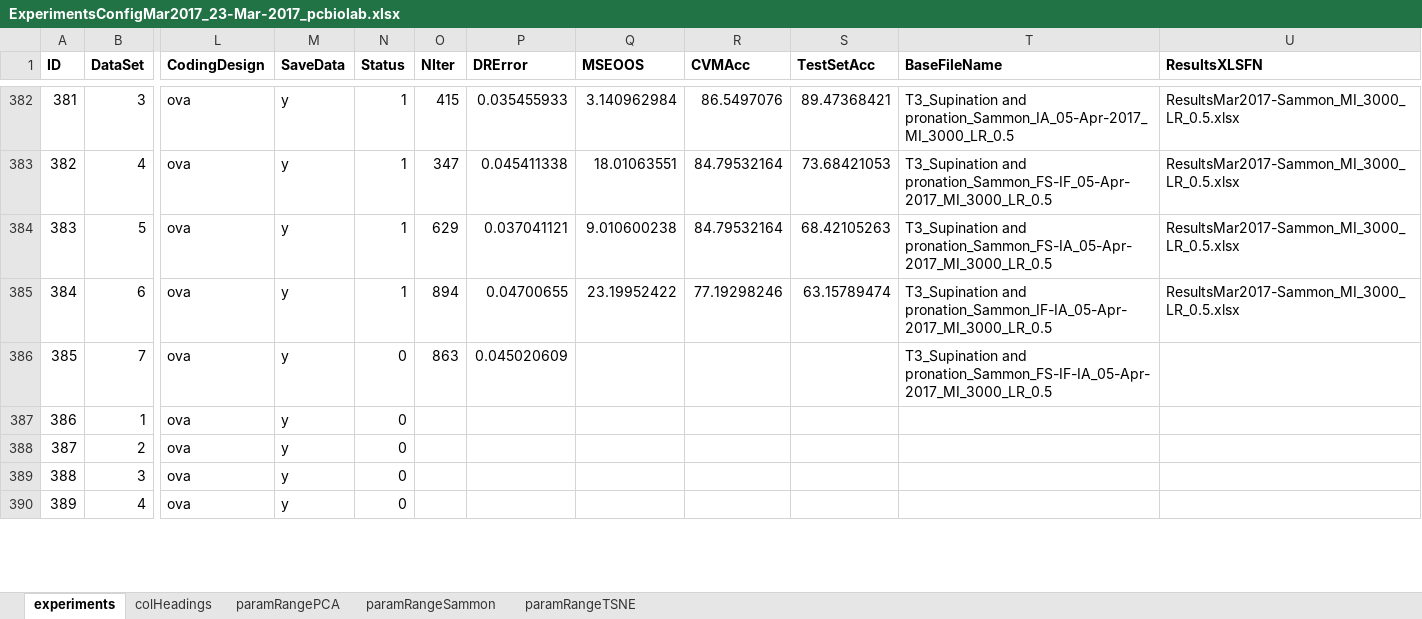
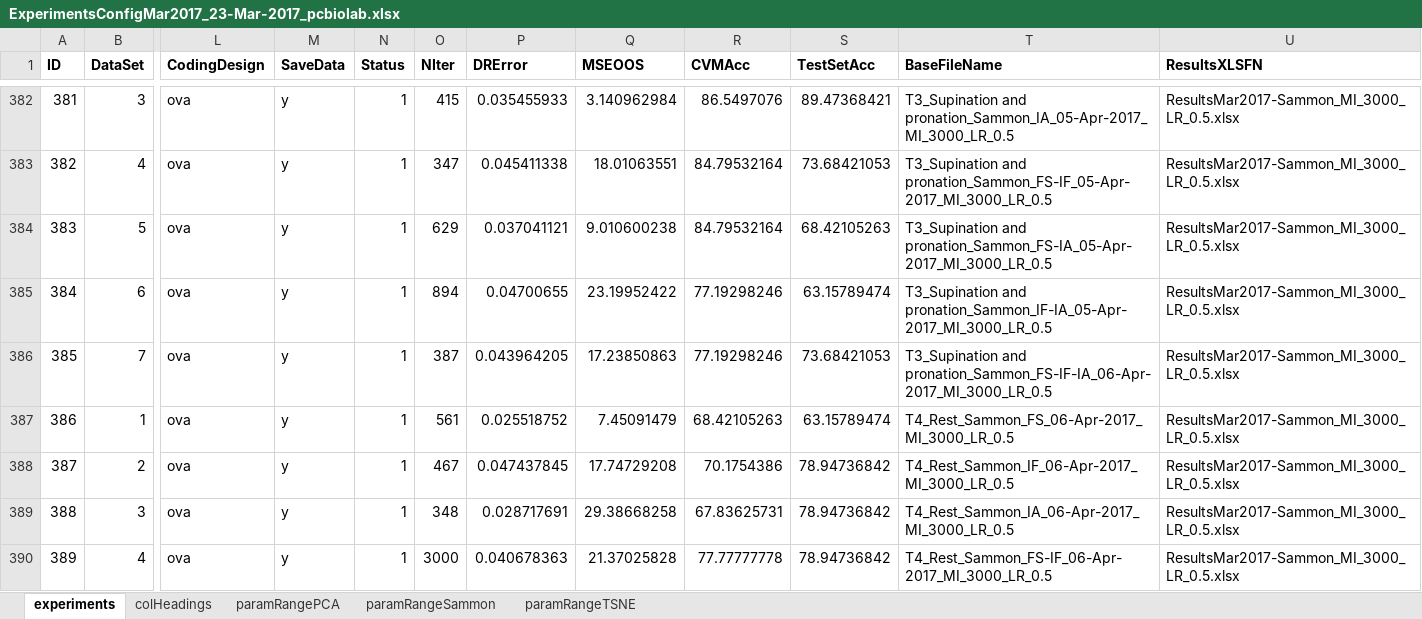
Before and after one commit to oliveirafhm/DR-Toolbox-Benchmark, an Excel workbook: PaperNeural/ExperimentsConfigMar2017_23-Mar-2017_pcbiolab.xlsx, sheet experiments, drawn as a sheet; only a part is shown, gaps mark what is left out; values as stored, in another font and other column widths than the file's, no borders; the diff covers the shown part only; the diff names each change by its address in the sheet, - before the commit and + after, or states it on an @@ line.

```diff
--- a/PaperNeural/ExperimentsConfigMar2017_23-Mar-2017_pcbiolab.xlsx (sheet experiments)
+++ b/PaperNeural/ExperimentsConfigMar2017_23-Mar-2017_pcbiolab.xlsx (sheet experiments)
-N386:N390 (Status): 0
+N386:N390 (Status): 1
-O386 (NIter): 863
+O386 (NIter): 387
-P386 (DRError): 0.045020609
+P386 (DRError): 0.043964205
-Q386 (MSEOOS): (empty)
+Q386 (MSEOOS): 17.23850863
-R386 (CVMAcc): (empty)
+R386 (CVMAcc): 77.19298246
-S386 (TestSetAcc): (empty)
+S386 (TestSetAcc): 73.68421053
-T386 (BaseFileName): T3_Supination and pronation_Sammon_FS-IF-IA_05-Apr-2017_MI_3000_LR_0.5
+T386 (BaseFileName): T3_Supination and pronation_Sammon_FS-IF-IA_06-Apr-2017_MI_3000_LR_0.5
-U386:U390 (ResultsXLSFN): (empty)
+U386:U390 (ResultsXLSFN): ResultsMar2017-Sammon_MI_3000_LR_0.5.xlsx
-O387 (NIter): (empty)
+O387 (NIter): 561
-P387 (DRError): (empty)
+P387 (DRError): 0.025518752
-Q387 (MSEOOS): (empty)
+Q387 (MSEOOS): 7.45091479
-R387 (CVMAcc): (empty)
+R387 (CVMAcc): 68.42105263
-S387 (TestSetAcc): (empty)
+S387 (TestSetAcc): 63.15789474
-T387 (BaseFileName): (empty)
+T387 (BaseFileName): T4_Rest_Sammon_FS_06-Apr-2017_MI_3000_LR_0.5
-O388 (NIter): (empty)
+O388 (NIter): 467
-P388 (DRError): (empty)
+P388 (DRError): 0.047437845
-Q388 (MSEOOS): (empty)
+Q388 (MSEOOS): 17.74729208
-R388 (CVMAcc): (empty)
+R388 (CVMAcc): 70.1754386
-S388:S390 (TestSetAcc): (empty)
+S388:S390 (TestSetAcc): 78.94736842
-T388 (BaseFileName): (empty)
+T388 (BaseFileName): T4_Rest_Sammon_IF_06-Apr-2017_MI_3000_LR_0.5
-O389 (NIter): (empty)
+O389 (NIter): 348
-P389 (DRError): (empty)
+P389 (DRError): 0.028717691
-Q389 (MSEOOS): (empty)
+Q389 (MSEOOS): 29.38668258
-R389 (CVMAcc): (empty)
+R389 (CVMAcc): 67.83625731
-T389 (BaseFileName): (empty)
+T389 (BaseFileName): T4_Rest_Sammon_IA_06-Apr-2017_MI_3000_LR_0.5
-O390 (NIter): (empty)
+O390 (NIter): 3000
-P390 (DRError): (empty)
+P390 (DRError): 0.040678363
-Q390 (MSEOOS): (empty)
+Q390 (MSEOOS): 21.37025828
-R390 (CVMAcc): (empty)
+R390 (CVMAcc): 77.77777778
-T390 (BaseFileName): (empty)
+T390 (BaseFileName): T4_Rest_Sammon_FS-IF_06-Apr-2017_MI_3000_LR_0.5
```
Also changed, not shown: 131 edited cells elsewhere in this sheet, PaperNeural/ExperimentsConfigMar2017_23-Mar-2017_pcadriano.xlsx, PaperNeural/Results/ResultsMar2017-Sammon_MI_3000_LR_0.5.xlsx, 47 other files.
